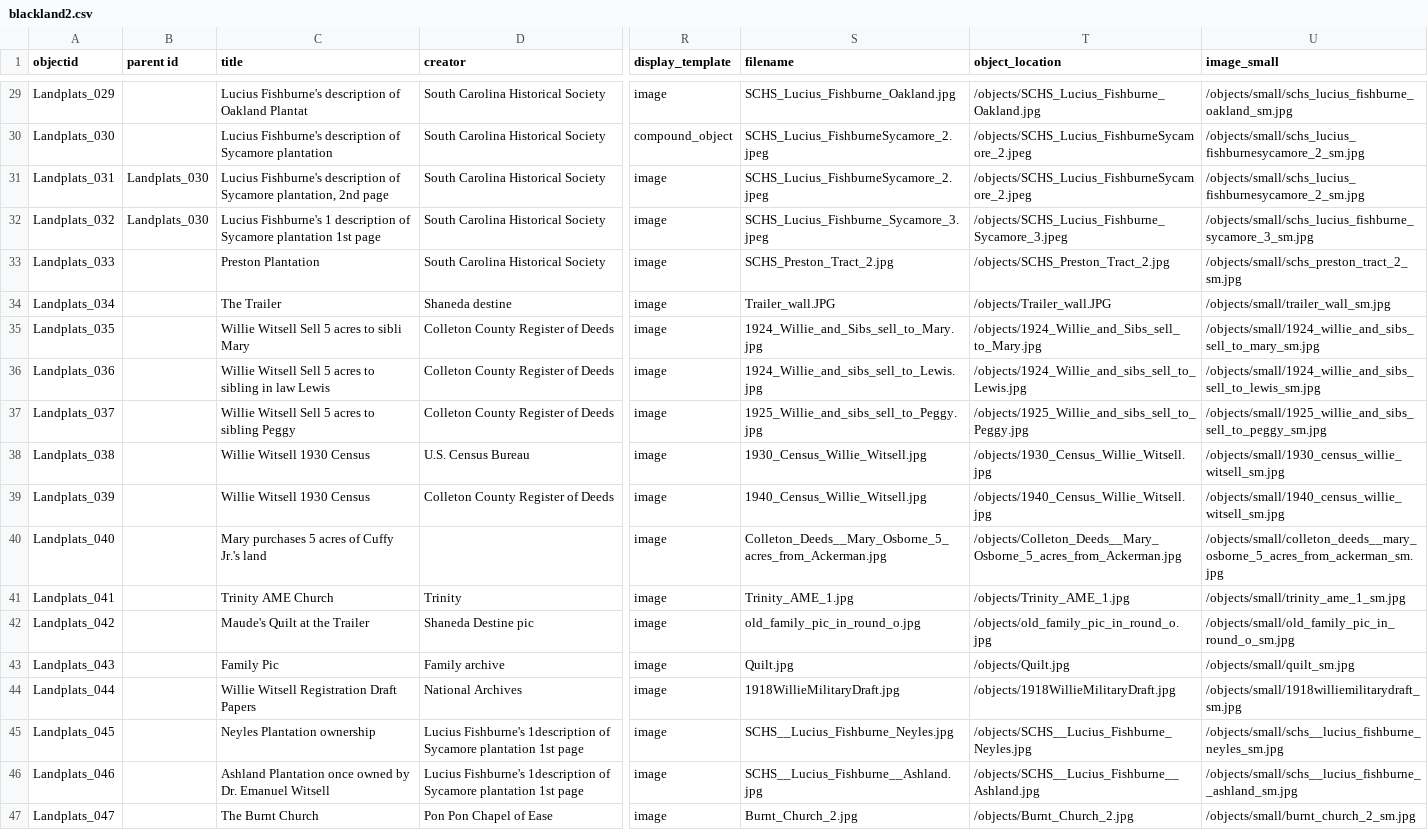
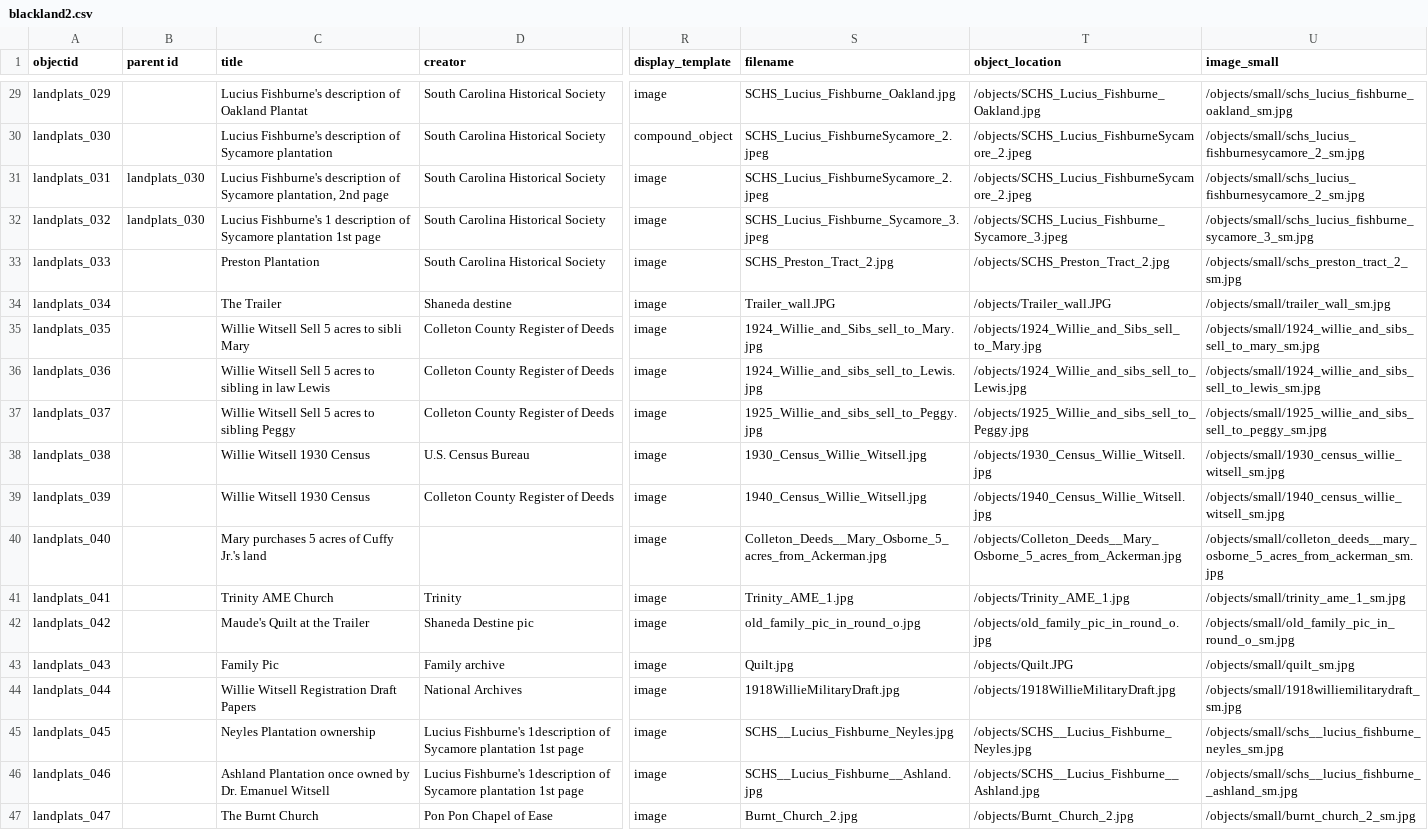
Before and after one commit to Sdestine728/Day_2, a CSV file: _data/blackland2.csv, drawn as a sheet; only a part is shown, gaps mark what is left out; the diff covers the shown part only; the diff names each change by its address in the sheet, - before the commit and + after, or states it on an @@ line.

```diff
--- a/_data/blackland2.csv
+++ b/_data/blackland2.csv
-A29 (objectid): Landplats_029
+A29 (objectid): landplats_029
-A30 (objectid): Landplats_030
+A30 (objectid): landplats_030
-A31 (objectid): Landplats_031
+A31 (objectid): landplats_031
-B31:B32 (parent id): Landplats_030
+B31:B32 (parent id): landplats_030
-A32 (objectid): Landplats_032
+A32 (objectid): landplats_032
-A33 (objectid): Landplats_033
+A33 (objectid): landplats_033
-A34 (objectid): Landplats_034
+A34 (objectid): landplats_034
-A35 (objectid): Landplats_035
+A35 (objectid): landplats_035
-A36 (objectid): Landplats_036
+A36 (objectid): landplats_036
-A37 (objectid): Landplats_037
+A37 (objectid): landplats_037
-A38 (objectid): Landplats_038
+A38 (objectid): landplats_038
-A39 (objectid): Landplats_039
+A39 (objectid): landplats_039
-A40 (objectid): Landplats_040
+A40 (objectid): landplats_040
-A41 (objectid): Landplats_041
+A41 (objectid): landplats_041
-A42 (objectid): Landplats_042
+A42 (objectid): landplats_042
-A43 (objectid): Landplats_043
+A43 (objectid): landplats_043
-T43 (object_location): /objects/Quilt.jpg
+T43 (object_location): /objects/Quilt.JPG
-A44 (objectid): Landplats_044
+A44 (objectid): landplats_044
-A45 (objectid): Landplats_045
+A45 (objectid): landplats_045
-A46 (objectid): Landplats_046
+A46 (objectid): landplats_046
-A47 (objectid): Landplats_047
+A47 (objectid): landplats_047
```
Also changed, not shown: 31 edited cells elsewhere in this file, 2 other files.
